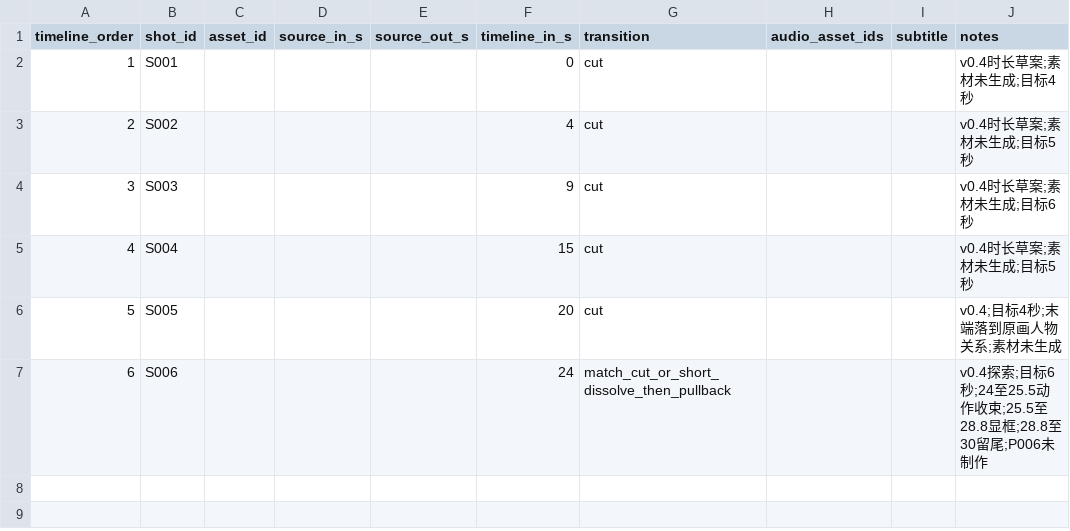
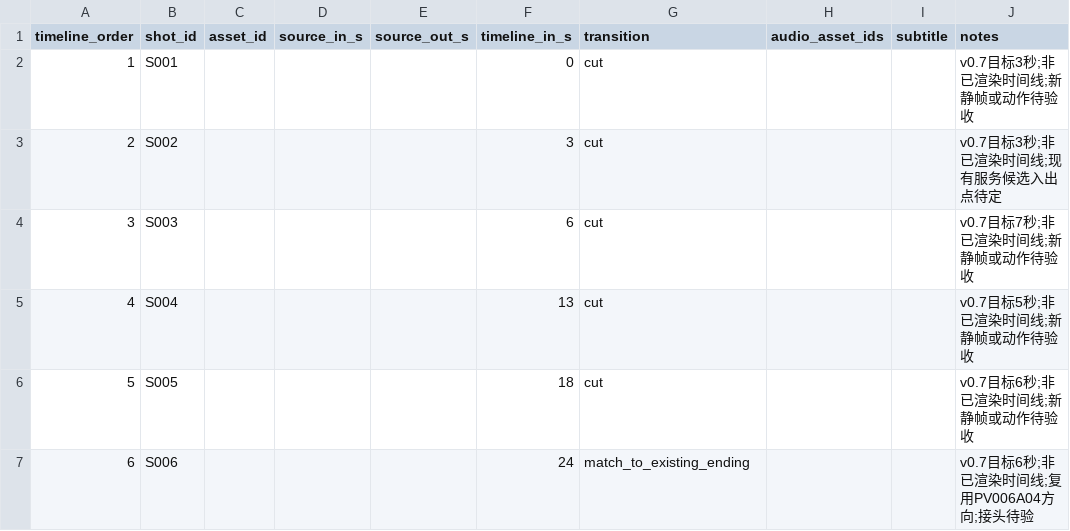
Before and after one commit to lj99boy/last_ai_video, a CSV file: works/0001-in-london/post/edit.csv, drawn as a sheet.

```diff
--- a/works/0001-in-london/post/edit.csv
+++ b/works/0001-in-london/post/edit.csv
@@ -1,7 +1,7 @@
 timeline_order,shot_id,asset_id,source_in_s,source_out_s,timeline_in_s,transition,audio_asset_ids,subtitle,notes
-1,S001,,,,0,cut,,,v0.4时长草案;素材未生成;目标4秒
-2,S002,,,,4,cut,,,v0.4时长草案;素材未生成;目标5秒
-3,S003,,,,9,cut,,,v0.4时长草案;素材未生成;目标6秒
-4,S004,,,,15,cut,,,v0.4时长草案;素材未生成;目标5秒
-5,S005,,,,20,cut,,,v0.4;目标4秒;末端落到原画人物关系;素材未生成
-6,S006,,,,24,match_cut_or_short_dissolve_then_pullback,,,v0.4探索;目标6秒;24至25.5动作收束;25.5至28.8显框;28.8至30留尾;P006未制作
+1,S001,,,,0,cut,,,v0.7目标3秒;非已渲染时间线;新静帧或动作待验收
+2,S002,,,,3,cut,,,v0.7目标3秒;非已渲染时间线;现有服务候选入出点待定
+3,S003,,,,6,cut,,,v0.7目标7秒;非已渲染时间线;新静帧或动作待验收
+4,S004,,,,13,cut,,,v0.7目标5秒;非已渲染时间线;新静帧或动作待验收
+5,S005,,,,18,cut,,,v0.7目标6秒;非已渲染时间线;新静帧或动作待验收
+6,S006,,,,24,match_to_existing_ending,,,v0.7目标6秒;非已渲染时间线;复用PV006A04方向;接头待验
```
Also changed, not shown: works/0001-in-london/preproduction/shots.csv, works/0001-in-london/production/manifest.csv, 17 other files.
